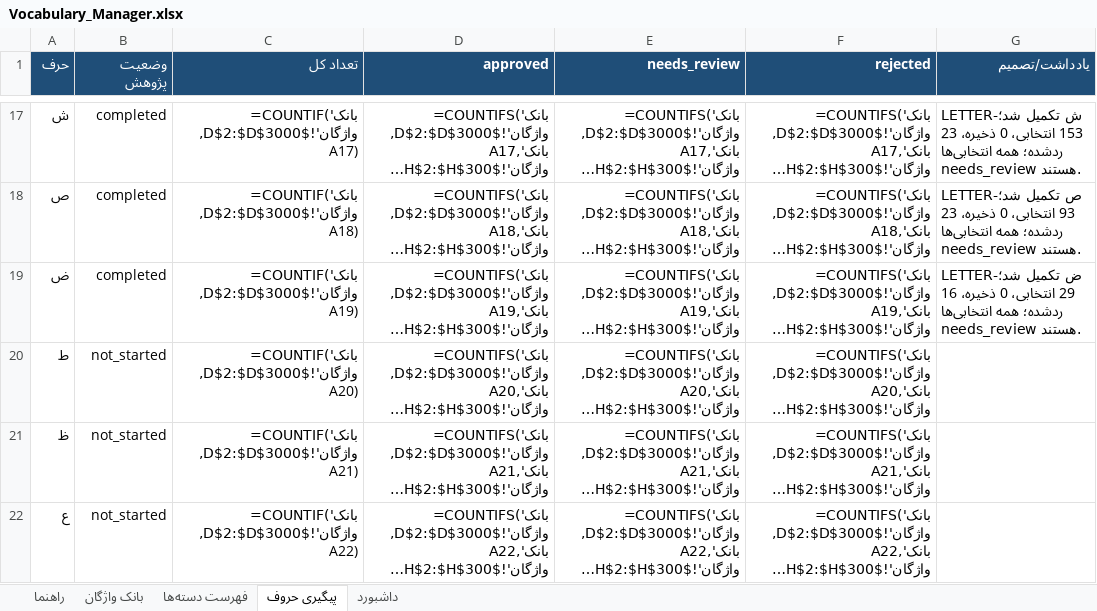
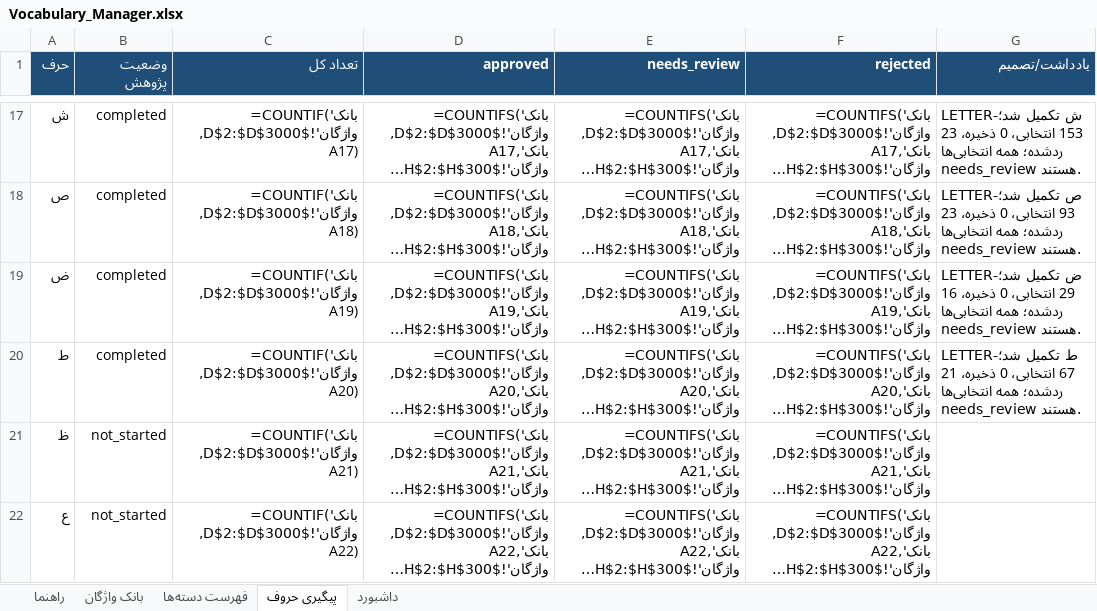
Before and after one commit to AhmadZamani031/TaghalobNameh, an Excel workbook: 03_Word_Database/Vocabulary_Manager.xlsx, sheet پیگیری حروف, drawn as a sheet; only a part is shown, gaps mark what is left out; long unchanged cells end in …; values as stored, in another font and other column widths than the file's, no borders; formulas without a stored value are shown as written; the diff names each change by its address in the sheet, - before the commit and + after, or states it on an @@ line.

Commit message:
Complete Ta letter research and update vocabulary database

```diff
--- a/03_Word_Database/Vocabulary_Manager.xlsx (sheet پیگیری حروف)
+++ b/03_Word_Database/Vocabulary_Manager.xlsx (sheet پیگیری حروف)
-B20 (وضعیت پژوهش): not_started
+B20 (وضعیت پژوهش): completed
-G20 (یادداشت/تصمیم): (empty)
+G20 (یادداشت/تصمیم): LETTER-ط تکمیل شد؛ 67 انتخابی، 0 ذخیره، 21 ردشده؛ همه انتخابی‌ها needs_review هستند.
```
Also changed, not shown: sheet بانک واژگان, 4 other files.
